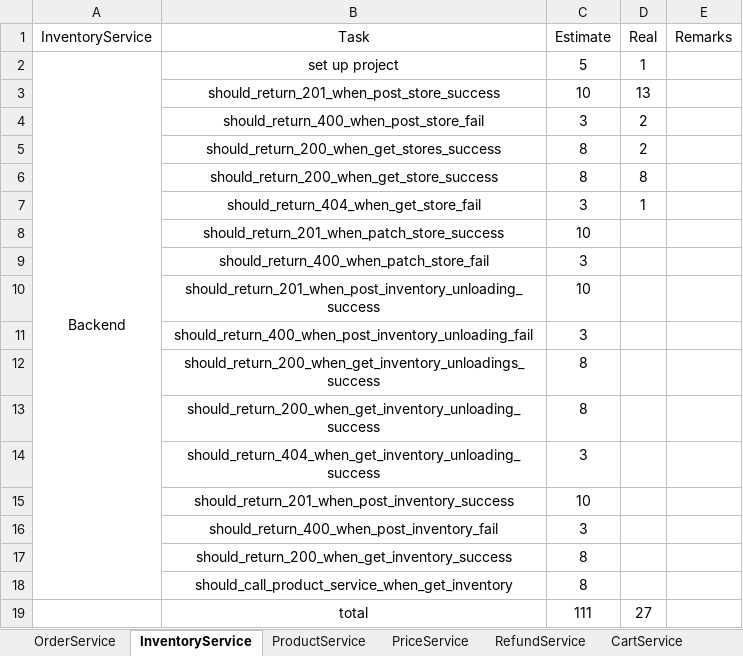
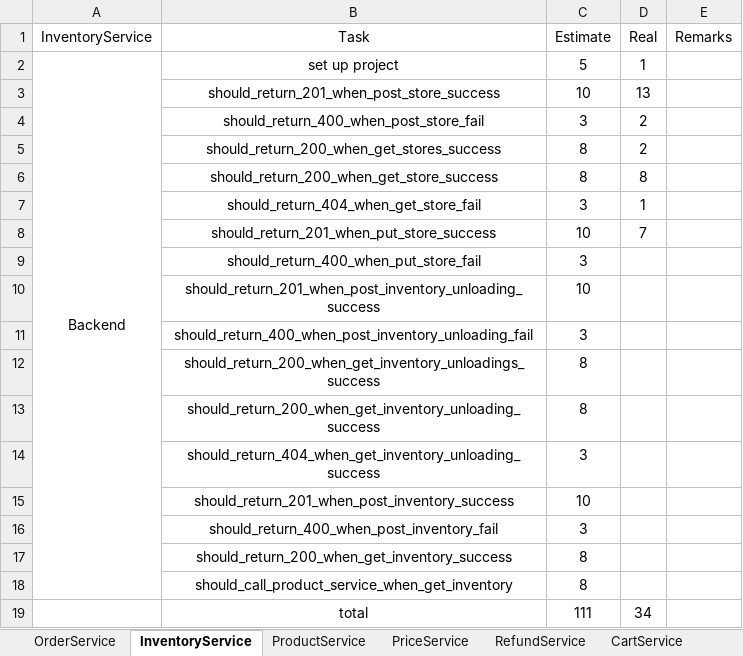
Before and after one commit to twzyliu/MicroService, an Excel workbook: task/task.xlsx, sheet InventoryService, drawn as a sheet; values as stored, in another font and other column widths than the file's, no borders; the diff names each change by its address in the sheet, - before the commit and + after, or states it on an @@ line.

Commit message:
should_return_201_when_put_store_success

```diff
--- a/task/task.xlsx (sheet InventoryService)
+++ b/task/task.xlsx (sheet InventoryService)
-B8 (Task): should_return_201_when_patch_store_success
+B8 (Task): should_return_201_when_put_store_success
-D8 (Real): (empty)
+D8 (Real): 7
-B9 (Task): should_return_400_when_patch_store_fail
+B9 (Task): should_return_400_when_put_store_fail
-D19 (Real): 27
+D19 (Real): 34
```
Also changed, not shown: sheet total, 6 other files.
